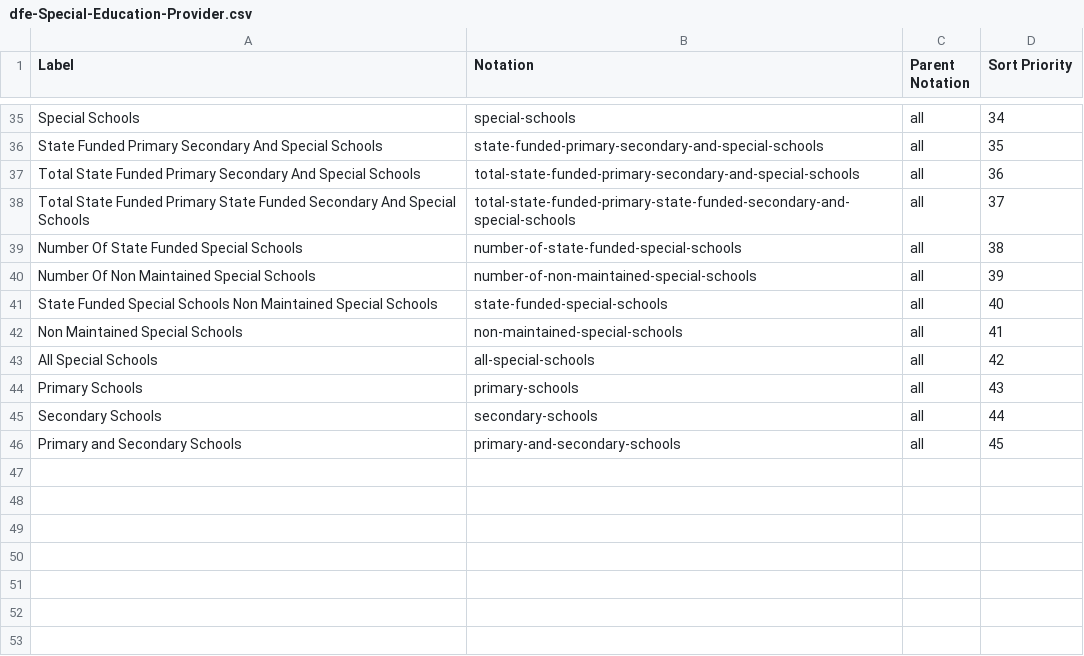
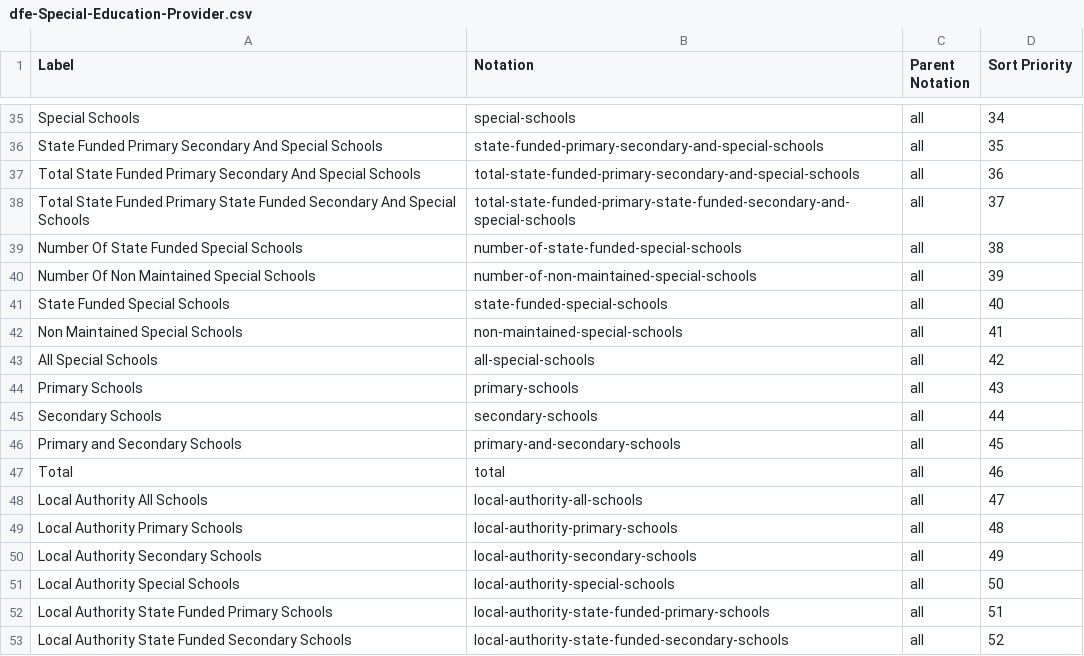
Before and after one commit to GSS-Cogs/family-disability, a CSV file: reference/codelists/dfe-Special-Education-Provider.csv, drawn as a sheet; only a part is shown, gaps mark what is left out.

Commit message:
Special education provider code update

```diff
--- a/reference/codelists/dfe-Special-Education-Provider.csv
+++ b/reference/codelists/dfe-Special-Education-Provider.csv
@@ -40,3 +40,3 @@ Number Of State Funded Special Schools, number-of-state-funded-special-schools,a
 Number Of Non Maintained Special Schools,number-of-non-maintained-special-schools,all,39
-State Funded Special Schools Non Maintained Special Schools,state-funded-special-schools,all,40
+State Funded Special Schools,state-funded-special-schools,all,40
 Non Maintained Special Schools,non-maintained-special-schools,all,41
@@ -46 +46,8 @@ Secondary Schools,secondary-schools,all,44
 Primary and Secondary Schools ,primary-and-secondary-schools,all,45
+Total,total,all,46
+Local Authority All Schools,local-authority-all-schools,all,47
+Local Authority Primary Schools,local-authority-primary-schools,all,48
+Local Authority Secondary Schools,local-authority-secondary-schools,all,49
+Local Authority Special Schools,local-authority-special-schools,all,50
+Local Authority State Funded Primary Schools,local-authority-state-funded-primary-schools,all,51
+Local Authority State Funded Secondary Schools,local-authority-state-funded-secondary-schools,all,52
```
Also changed, not shown: 9 other files.
